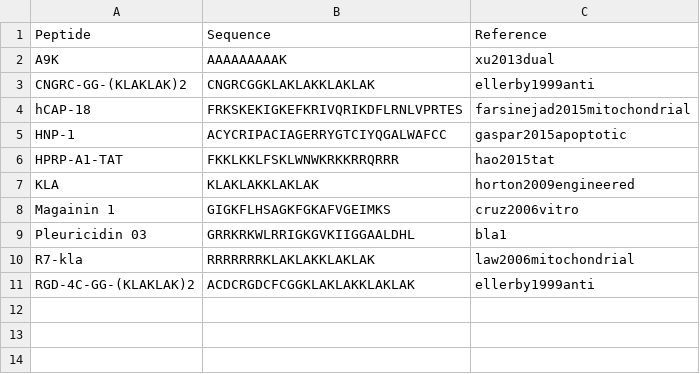
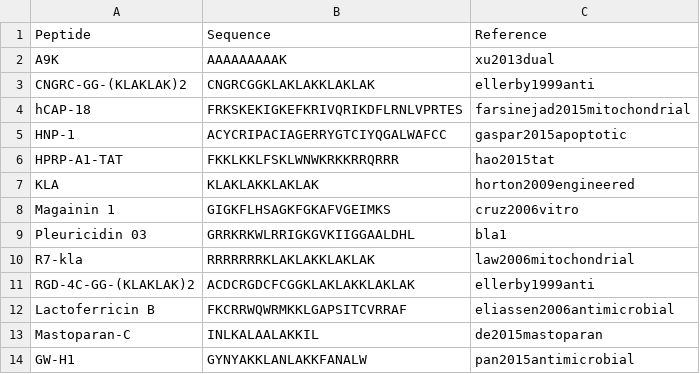
Before and after one commit to BioGenies/CancerGram-analysis, a CSV file: data/mitochondrial_ACPs_table.csv, drawn as a sheet.

Commit message:
added more mitochondrial ACPs

```diff
--- a/data/mitochondrial_ACPs_table.csv
+++ b/data/mitochondrial_ACPs_table.csv
@@ -11 +11,4 @@
 "RGD-4C-GG-(KLAKLAK)2","ACDCRGDCFCGGKLAKLAKKLAKLAK","ellerby1999anti"
+"Lactoferricin B","FKCRRWQWRMKKLGAPSITCVRRAF","eliassen2006antimicrobial"
+"Mastoparan-C","INLKALAALAKKIL","de2015mastoparan"
+"GW-H1","GYNYAKKLANLAKKFANALW","pan2015antimicrobial"
```
Also changed, not shown: 1 other file.
